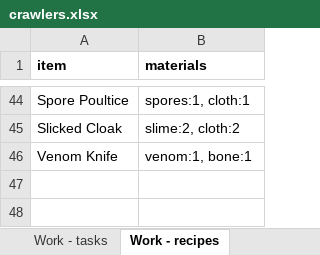
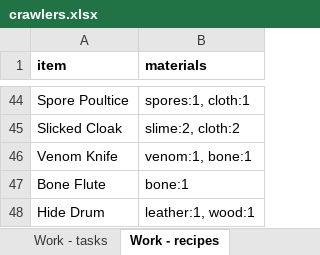
Before and after one commit to myrmecbruh/Project-Crawlers, an Excel workbook: crawlers.xlsx, sheet Work - recipes, drawn as a sheet; only a part is shown, gaps mark what is left out; values as stored, in another font and other column widths than the file's, no borders; the diff names each change by its address in the sheet, - before the commit and + after, or states it on an @@ line.

```diff
--- a/crawlers.xlsx (sheet Work - recipes)
+++ b/crawlers.xlsx (sheet Work - recipes)
+row 47: Bone Flute | bone:1
+row 48: Hide Drum | leather:1, wood:1
```
Also changed, not shown: sheet Kit - gear, sheet Work - tasks, 3 other files.
